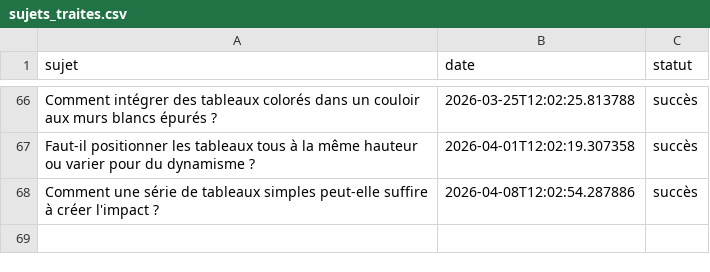
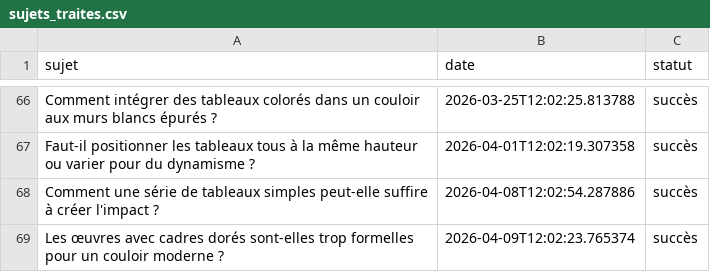
Before and after one commit to Metalosmose21/Couloir-2, a CSV file: sujets_traites.csv, drawn as a sheet; only a part is shown, gaps mark what is left out; the diff names each change by its address in the sheet, - before the commit and + after, or states it on an @@ line.

```diff
--- a/sujets_traites.csv
+++ b/sujets_traites.csv
+row 69: Les œuvres avec cadres dorés sont-elles trop formelles pour un couloir moderne ? | 2026-04-09T12:02:23.765374 | succès
```
Also changed, not shown: sujets.csv.
